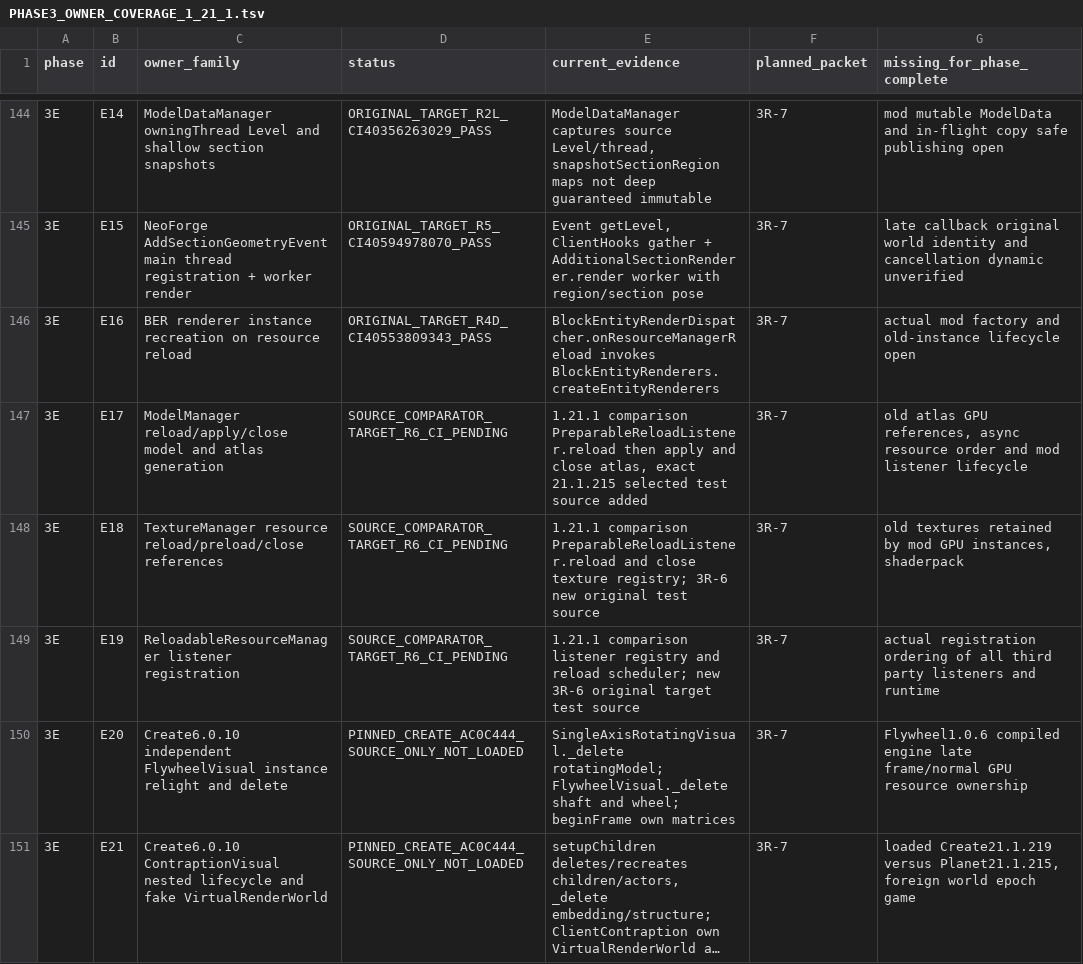
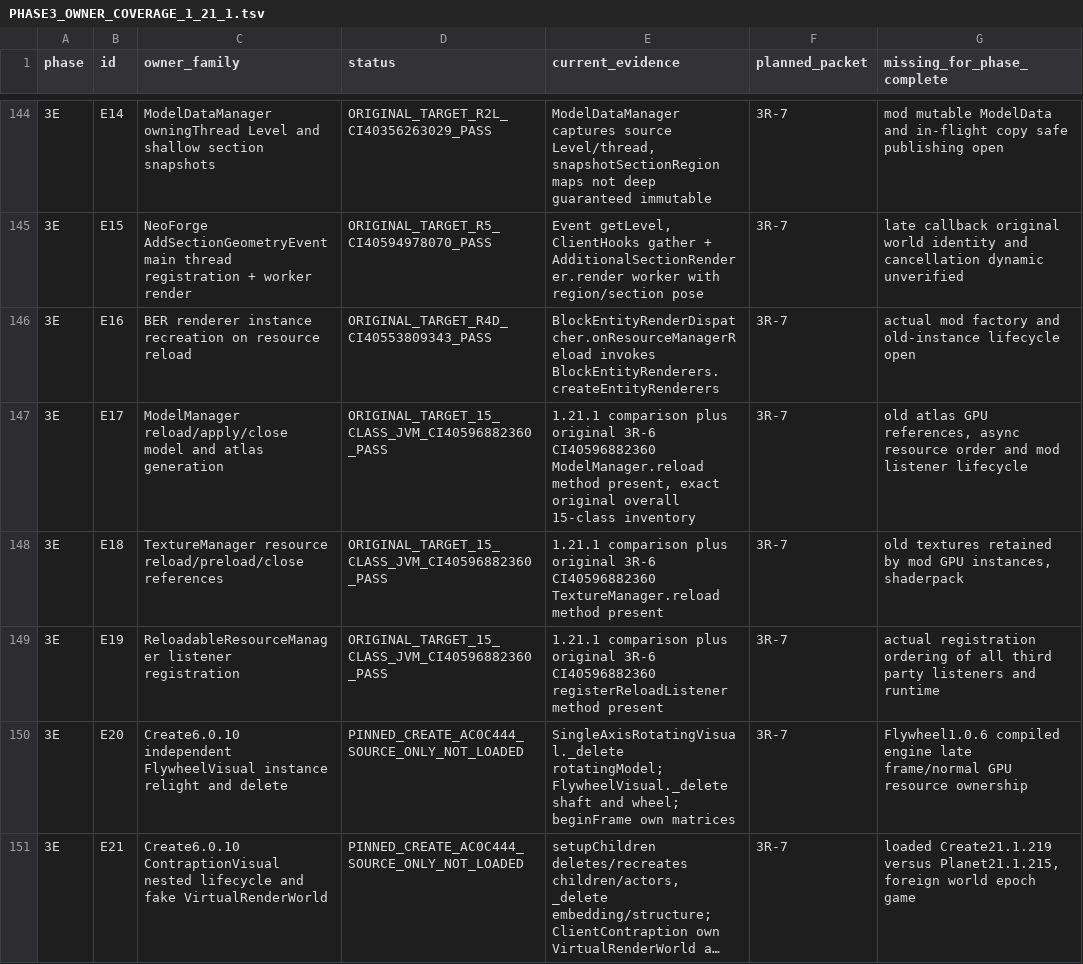
Before and after one commit to Abbygree11/Planetary, a TSV file: docs/research/PHASE3_OWNER_COVERAGE_1_21_1.tsv, drawn as a sheet; only a part is shown, gaps mark what is left out; long unchanged cells end in ….

Commit message:
docs(3R-6): reconcile original resource/worker lifecycle owner and 44-route matrix with successful exact CI

```diff
--- a/docs/research/PHASE3_OWNER_COVERAGE_1_21_1.tsv
+++ b/docs/research/PHASE3_OWNER_COVERAGE_1_21_1.tsv
@@ -146,5 +146,5 @@ phase	id	owner_family	status	current_evidence	planned_packet	missing_for_phase_c
 3E	E16	BER renderer instance recreation on resource reload	ORIGINAL_TARGET_R4D_CI40553809343_PASS	BlockEntityRenderDispatcher.onResourceManagerReload invokes BlockEntityRenderers.createEntityRenderers	3R-7	actual mod factory and old-instance lifecycle open
-3E	E17	ModelManager reload/apply/close model and atlas generation	SOURCE_COMPARATOR_TARGET_R6_CI_PENDING	1.21.1 comparison PreparableReloadListener.reload then apply and close atlas, exact 21.1.215 selected test source added	3R-7	old atlas GPU references, async resource order and mod listener lifecycle
-3E	E18	TextureManager resource reload/preload/close references	SOURCE_COMPARATOR_TARGET_R6_CI_PENDING	1.21.1 comparison PreparableReloadListener.reload and close texture registry; 3R-6 new original test source	3R-7	old textures retained by mod GPU instances, shaderpack
-3E	E19	ReloadableResourceManager listener registration	SOURCE_COMPARATOR_TARGET_R6_CI_PENDING	1.21.1 comparison listener registry and reload scheduler; new 3R-6 original target test source	3R-7	actual registration ordering of all third party listeners and runtime
+3E	E17	ModelManager reload/apply/close model and atlas generation	ORIGINAL_TARGET_15_CLASS_JVM_CI40596882360_PASS	1.21.1 comparison plus original 3R-6 CI40596882360 ModelManager.reload method present, exact original overall 15-class inventory	3R-7	old atlas GPU references, async resource order and mod listener lifecycle
+3E	E18	TextureManager resource reload/preload/close references	ORIGINAL_TARGET_15_CLASS_JVM_CI40596882360_PASS	1.21.1 comparison plus original 3R-6 CI40596882360 TextureManager.reload method present	3R-7	old textures retained by mod GPU instances, shaderpack
+3E	E19	ReloadableResourceManager listener registration	ORIGINAL_TARGET_15_CLASS_JVM_CI40596882360_PASS	1.21.1 comparison plus original 3R-6 CI40596882360 registerReloadListener method present	3R-7	actual registration ordering of all third party listeners and runtime
 3E	E20	Create6.0.10 independent FlywheelVisual instance relight and delete	PINNED_CREATE_AC0C444_SOURCE_ONLY_NOT_LOADED	SingleAxisRotatingVisual._delete rotatingModel; FlywheelVisual._delete shaft and wheel; beginFrame own matrices	3R-7	Flywheel1.0.6 compiled engine late frame/normal GPU resource ownership
```
